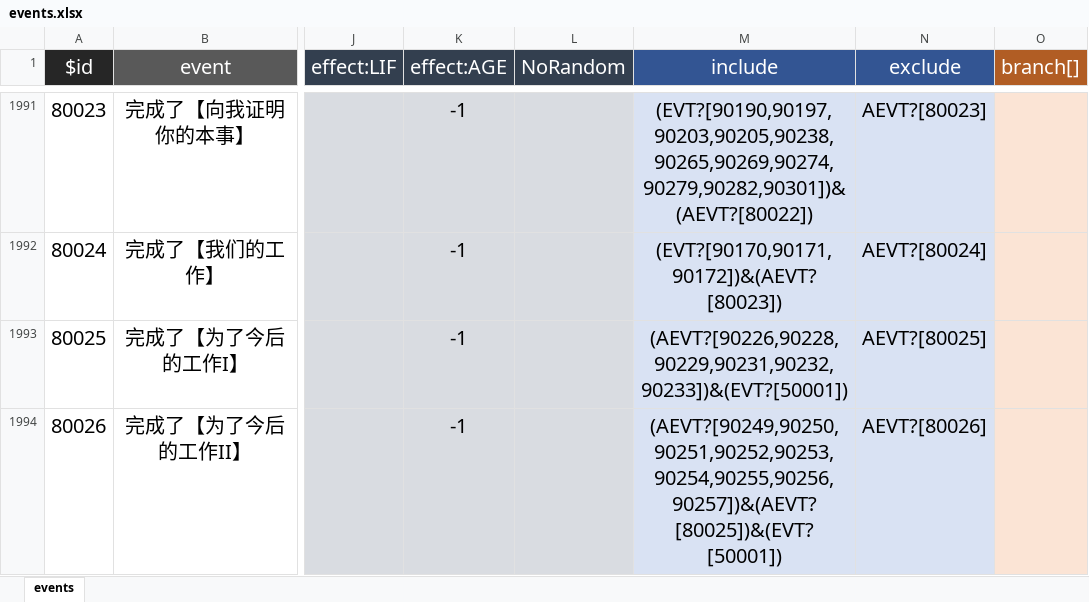
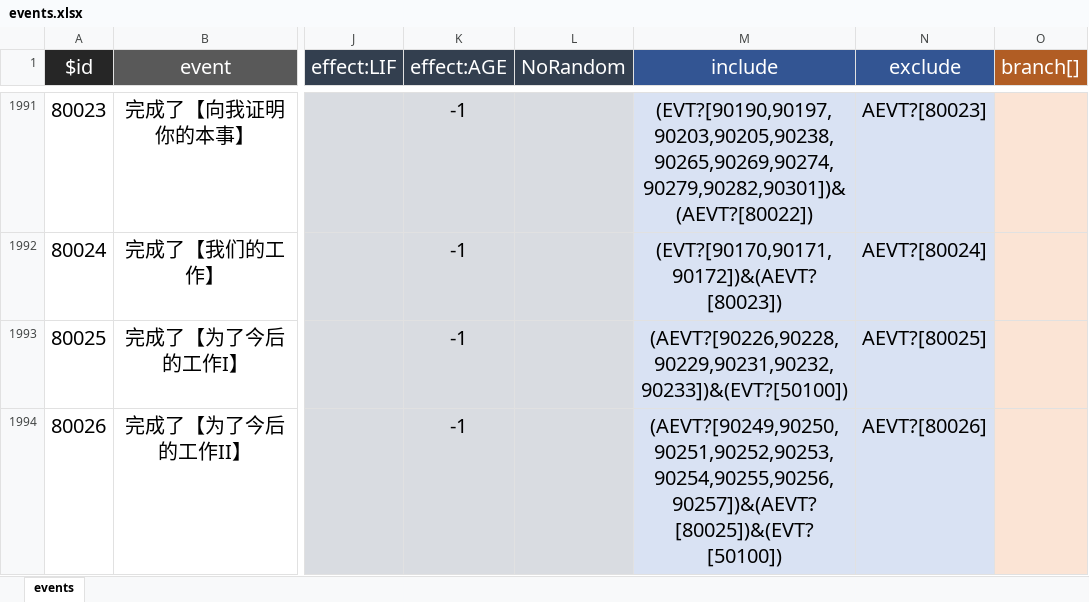
Before and after one commit to MKStoler1024/PM-life-restart, an Excel workbook: data/zh-cn/events.xlsx, sheet events, drawn as a sheet; only a part is shown, gaps mark what is left out; values as stored, in another font and other column widths than the file's, no borders; the diff covers the shown part only; the diff names each change by its address in the sheet, - before the commit and + after, or states it on an @@ line.

```diff
--- a/data/zh-cn/events.xlsx (sheet events)
+++ b/data/zh-cn/events.xlsx (sheet events)
-M1993 (include): (AEVT?[90226,90228,90229,90231,90232,90233])&(EVT?[50001])
+M1993 (include): (AEVT?[90226,90228,90229,90231,90232,90233])&(EVT?[50100])
-M1994 (include): (AEVT?[90249,90250,90251,90252,90253,90254,90255,90256,90257])&(AEVT?[80025])&(EVT?[50001])
+M1994 (include): (AEVT?[90249,90250,90251,90252,90253,90254,90255,90256,90257])&(AEVT?[80025])&(EVT?[50100])
```
Also changed, not shown: 8 edited cells elsewhere in this sheet, data/zh-cn/age.xlsx, 2 other files.
